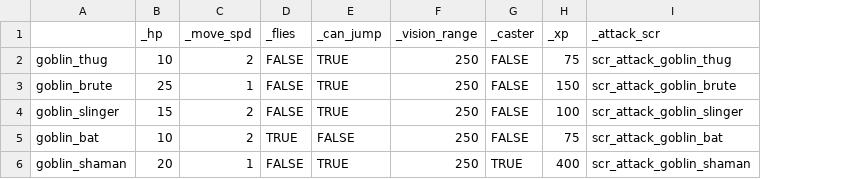
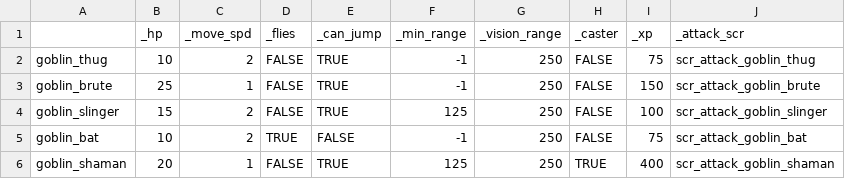
Before and after one commit to Fatcat202/Wizards-Apprentice, a CSV file: Wizards Apprentice/datafiles/enemy_data.csv, drawn as a sheet; the diff names each change by its address in the sheet, - before the commit and + after, or states it on an @@ line.

Commit message:
Added Enemy Ranged Functionality
- Altered default enemy attack to allow entering a move speed, effectively creating the ability to select between projectile/melee attacks in the CSV file.

- Fixed crash caused by obj_platform_void interacting with attacks

- Added minimum range to enemies, allowing them to stop movement towards the player when within a range

```diff
--- a/Wizards Apprentice/datafiles/enemy_data.csv
+++ b/Wizards Apprentice/datafiles/enemy_data.csv
+column F (_min_range), rows 2-6: -1 | -1 | 125 | -1 | 125
```
Also changed, not shown: Wizards Apprentice/datafiles/enemy_attack_data.csv, 21 other files.
